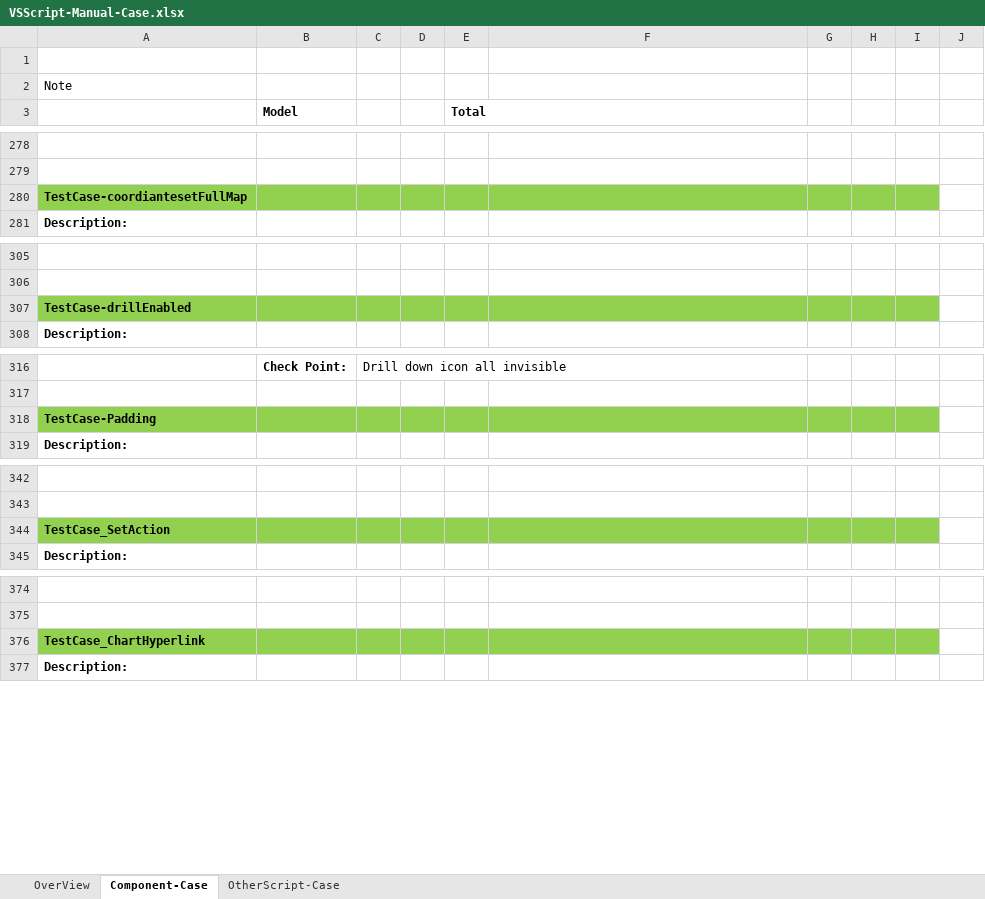
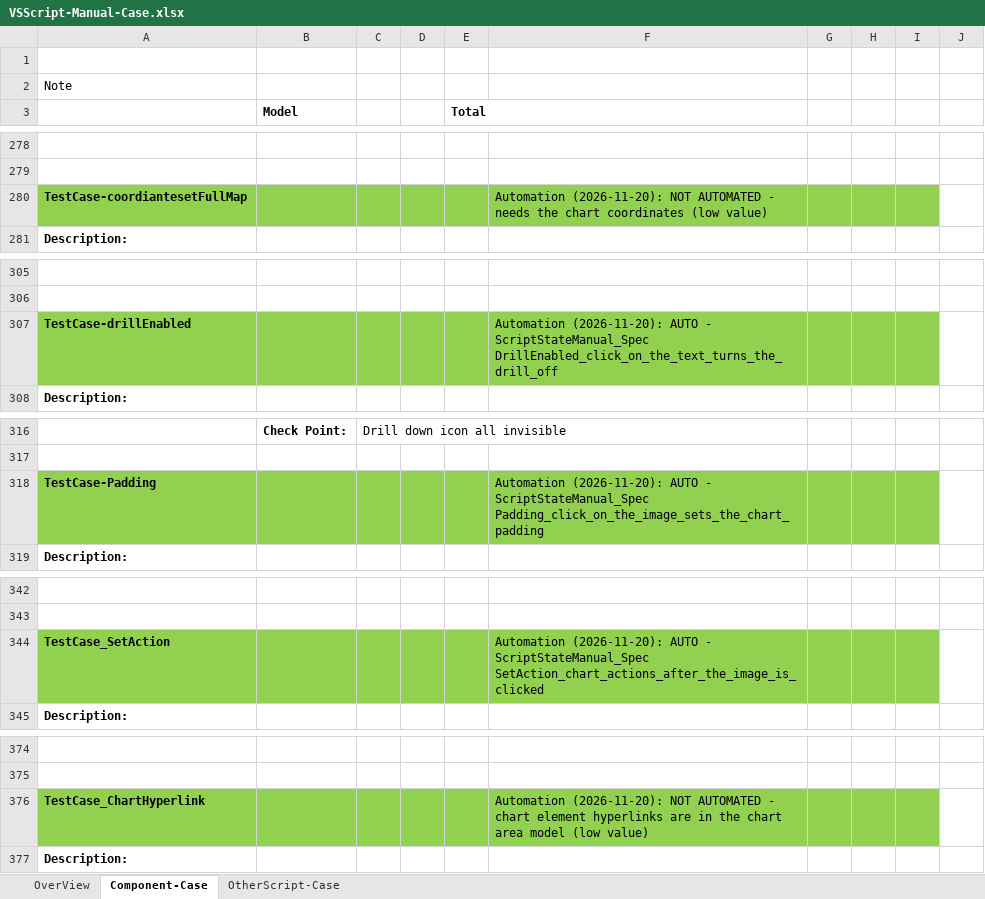
Before and after one commit to inetsoft-technology/datatest, an Excel workbook: docs/vsscript/VSScript-Manual-Case.xlsx, sheet Component-Case, drawn as a sheet; only a part is shown, gaps mark what is left out; values as stored, in another font and other column widths than the file's, no borders; charts and pictures not drawn; the diff covers the shown part only; the diff names each change by its address in the sheet, - before the commit and + after, or states it on an @@ line.

```diff
--- a/docs/vsscript/VSScript-Manual-Case.xlsx (sheet Component-Case)
+++ b/docs/vsscript/VSScript-Manual-Case.xlsx (sheet Component-Case)
-F280: (empty)
+F280: Automation (2026-11-20): NOT AUTOMATED - needs the chart coordinates (low value)
-F307: (empty)
+F307: Automation (2026-11-20): AUTO - ScriptStateManual_Spec DrillEnabled_click_on_the_text_turns_the_drill_off
-F318: (empty)
+F318: Automation (2026-11-20): AUTO - ScriptStateManual_Spec Padding_click_on_the_image_sets_the_chart_padding
-F344: (empty)
+F344: Automation (2026-11-20): AUTO - ScriptStateManual_Spec SetAction_chart_actions_after_the_image_is_clicked
-F376: (empty)
+F376: Automation (2026-11-20): NOT AUTOMATED - chart element hyperlinks are in the chart area model (low value)
```
Also changed, not shown: 32 edited cells elsewhere in this sheet, sheet OtherScript-Case, sheet OverView, 4 other files.
